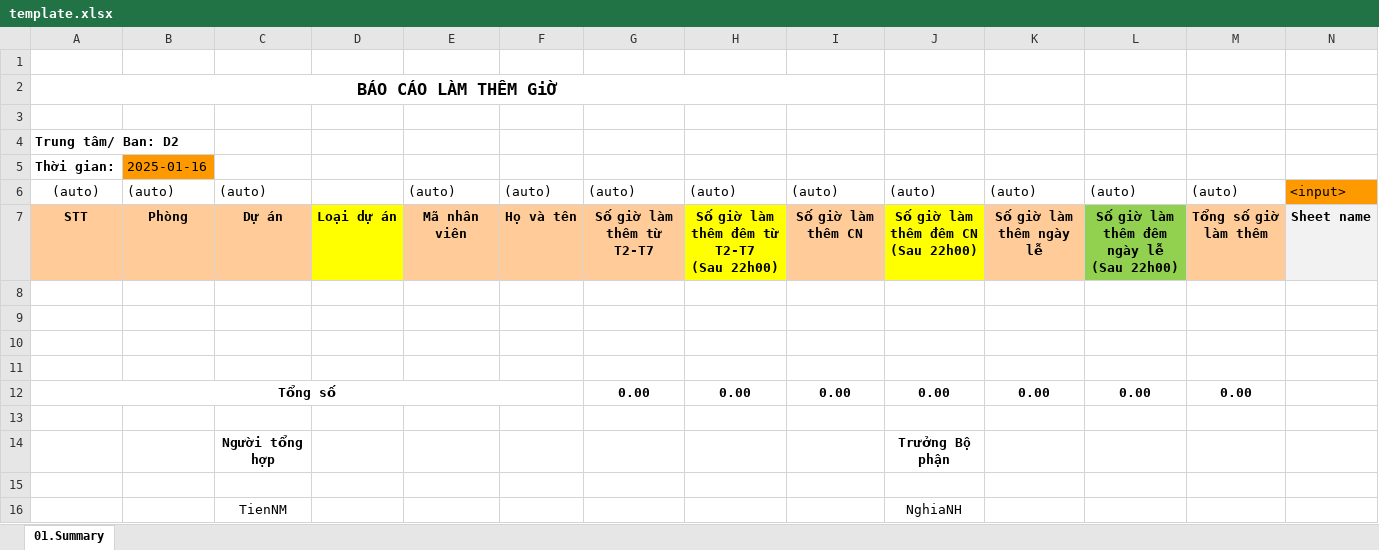
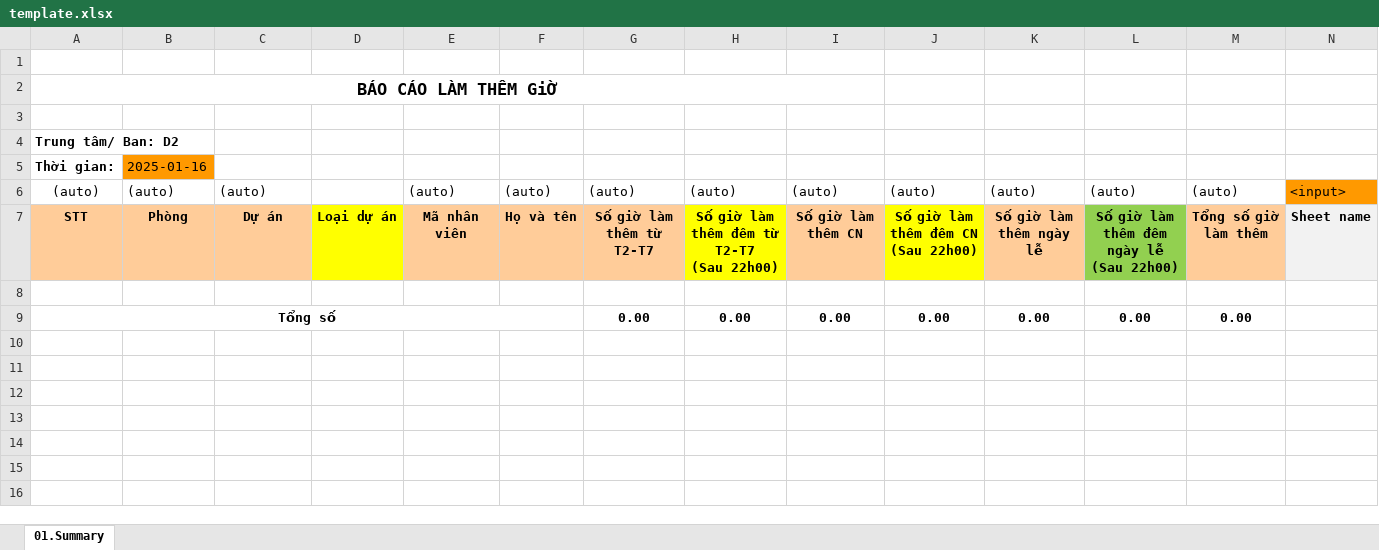
Before and after one commit to TienNguyen2803/skg-d2-rd-be, an Excel workbook: src/template/template.xlsx, sheet 01.Summary, drawn as a sheet; only a part is shown; values as stored, in another font and other column widths than the file's, no borders; rows hold the shown columns only; the diff names each change by its address in the sheet, - before the commit and + after, or states it on an @@ line.

```diff
--- a/src/template/template.xlsx (sheet 01.Summary)
+++ b/src/template/template.xlsx (sheet 01.Summary)
-row 9: (empty)
-row 10: (empty)
-row 11: (empty)
-row 13: (empty)
-row 14:  |  | Người tổng hợp |  |  |  |  |  |  | Trưởng Bộ phận
-row 15: (empty)
-row 16:  |  | TienNM |  |  |  |  |  |  | NghiaNH
```
Also changed, not shown: formulas that keep their value, 6 other files.
